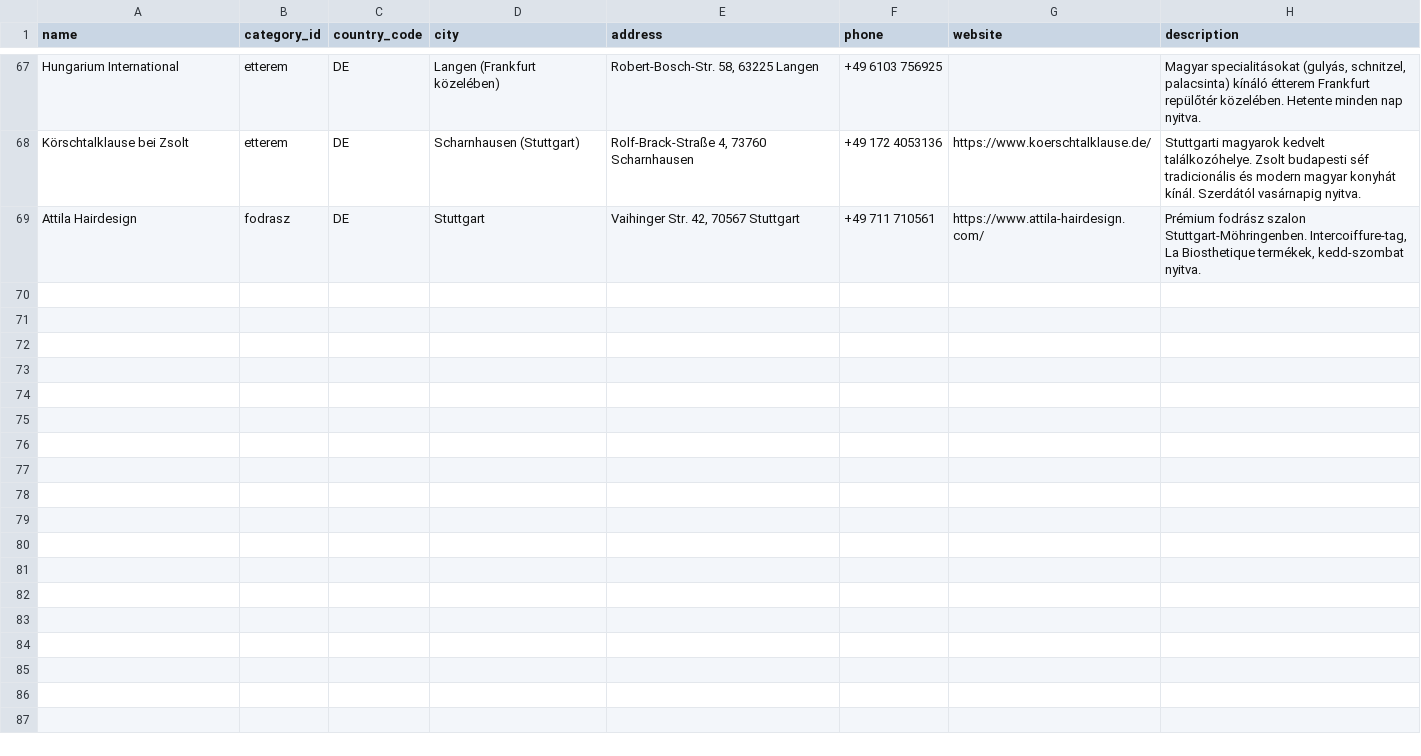
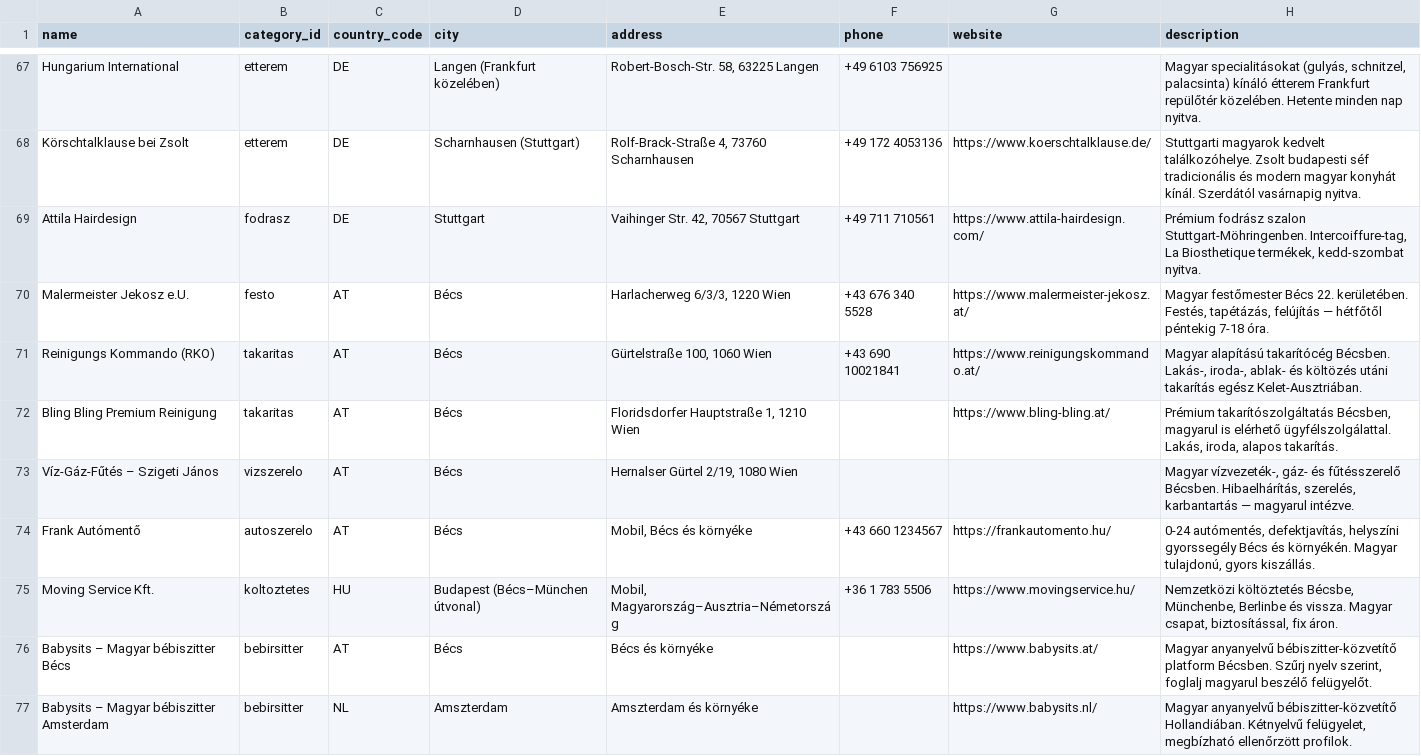
Before and after one commit to peterpetor/kinti, a CSV file: scripts/businesses.csv, drawn as a sheet; only a part is shown, gaps mark what is left out; the diff names each change by its address in the sheet, - before the commit and + after, or states it on an @@ line.

Commit message:
feat(data): add always-needed trades - festo, takaritas, vizszerelo, autoszerelo, koltoztetes, bebirsitter

```diff
--- a/scripts/businesses.csv
+++ b/scripts/businesses.csv
+row 70: Malermeister Jekosz e.U. | festo | AT | Bécs | Harlacherweg 6/3/3, 1220 Wien | +43 676 340 5528 | https://www.malermeister-jekosz.at/ | Magyar festőmester Bécs 22. kerületében. Festés, tapétázás, felújítás — hétfőtől péntekig 7-18 óra.
+row 71: Reinigungs Kommando (RKO) | takaritas | AT | Bécs | Gürtelstraße 100, 1060 Wien | +43 690 10021841 | https://www.reinigungskommando.at/ | Magyar alapítású takarítócég Bécsben. Lakás-, iroda-, ablak- és költözés utáni takarítás egész Kelet-Ausztriában.
+row 72: Bling Bling Premium Reinigung | takaritas | AT | Bécs | Floridsdorfer Hauptstraße 1, 1210 Wien |  | https://www.bling-bling.at/ | Prémium takarítószolgáltatás Bécsben, magyarul is elérhető ügyfélszolgálattal. Lakás, iroda, alapos takarítás.
+row 73: Víz-Gáz-Fűtés – Szigeti János | vizszerelo | AT | Bécs | Hernalser Gürtel 2/19, 1080 Wien |  |  | Magyar vízvezeték-, gáz- és fűtésszerelő Bécsben. Hibaelhárítás, szerelés, karbantartás — magyarul intézve.
+row 74: Frank Autómentő | autoszerelo | AT | Bécs | Mobil, Bécs és környéke | +43 660 1234567 | https://frankautomento.hu/ | 0-24 autómentés, defektjavítás, helyszíni gyorssegély Bécs és környékén. Magyar tulajdonú, gyors kiszállás.
+row 75: Moving Service Kft. | koltoztetes | HU | Budapest (Bécs–München útvonal) | Mobil, Magyarország–Ausztria–Németország | +36 1 783 5506 | https://www.movingservice.hu/ | Nemzetközi költöztetés Bécsbe, Münchenbe, Berlinbe és vissza. Magyar csapat, biztosítással, fix áron.
+row 76: Babysits – Magyar bébiszitter Bécs | bebirsitter | AT | Bécs | Bécs és környéke |  | https://www.babysits.at/ | Magyar anyanyelvű bébiszitter-közvetítő platform Bécsben. Szűrj nyelv szerint, foglalj magyarul beszélő felügyelőt.
+row 77: Babysits – Magyar bébiszitter Amsterdam | bebirsitter | NL | Amszterdam | Amszterdam és környéke |  | https://www.babysits.nl/ | Magyar anyanyelvű bébiszitter-közvetítő Hollandiában. Kétnyelvű felügyelet, megbízható ellenőrzött profilok.
```
